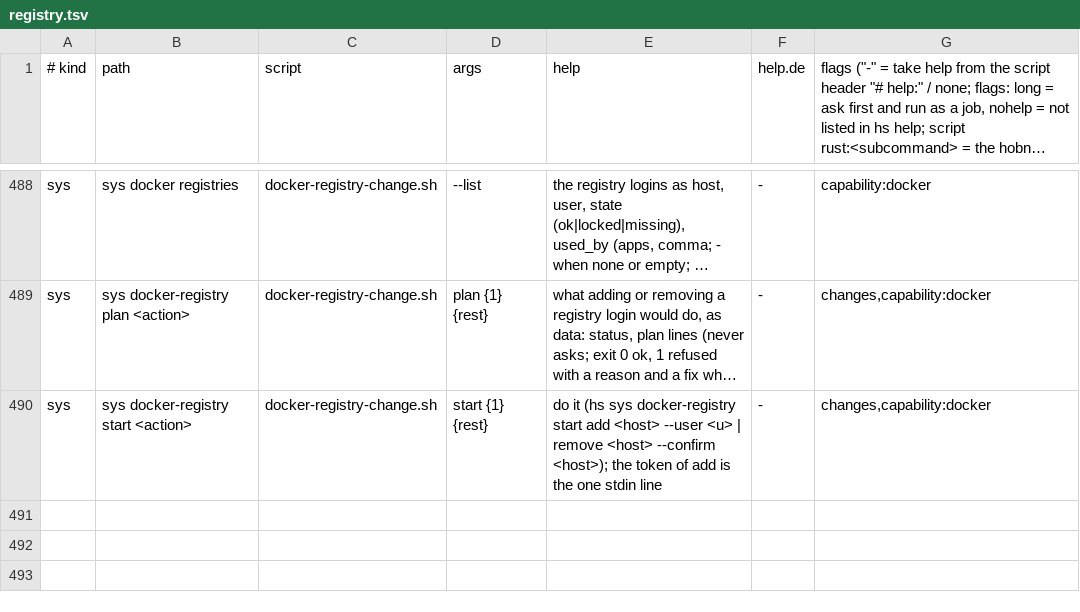
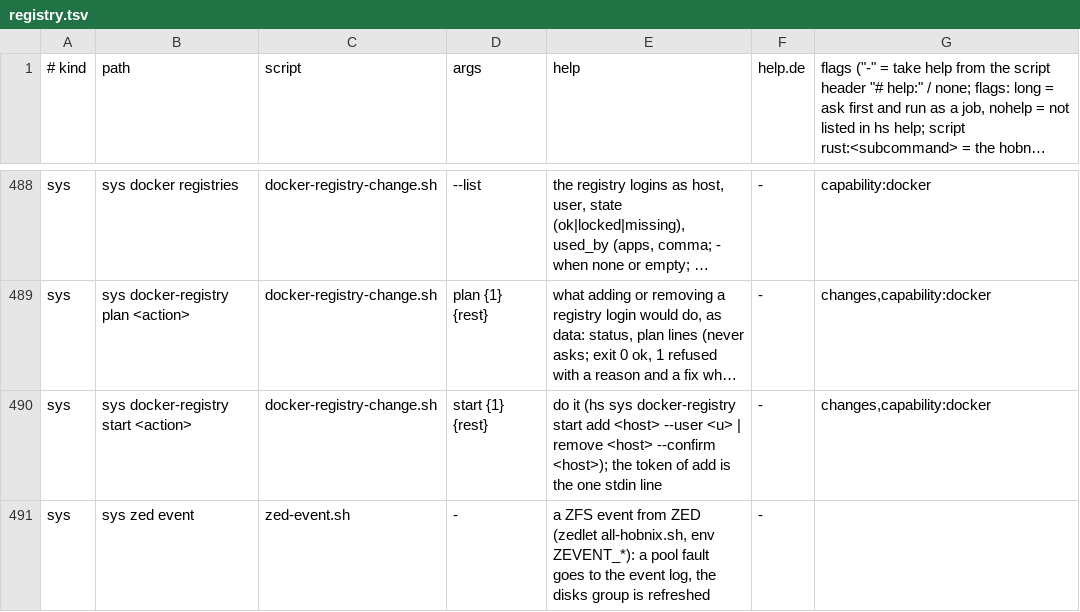
Before and after one commit to hobnix/server, a TSV file: scripts/lib/registry.tsv, drawn as a sheet; only a part is shown, gaps mark what is left out; long unchanged cells end in …; the diff names each change by its address in the sheet, - before the commit and + after, or states it on an @@ line.

Commit message:
events: ZED zedlet writes storage.pool-fault
A ZFS device fault or I/O failure goes to the event log and refreshes
the disks group. Not tested on hardware.

Refs #297

```diff
--- a/scripts/lib/registry.tsv
+++ b/scripts/lib/registry.tsv
+row 491: sys | sys zed event | zed-event.sh | - | a ZFS event from ZED (zedlet all-hobnix.sh, env ZEVENT_*): a pool fault goes to the event log, the disks group is refreshed | -
```
Also changed, not shown: scripts/lib/event-kinds.tsv, 6 other files.
